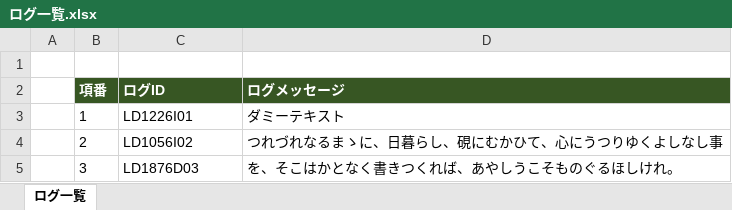
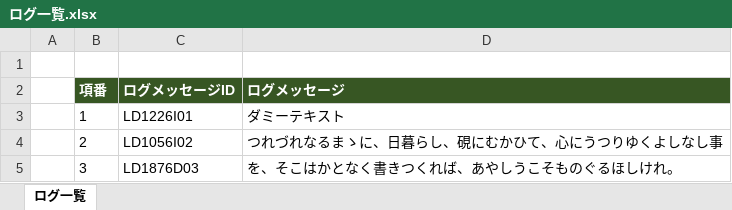
Before and after one commit to gitTest0510/logIdSearch, an Excel workbook: ログ一覧.xlsx, sheet ログ一覧, drawn as a sheet; only a part is shown; values as stored, in another font and other column widths than the file's, no borders; the diff names each change by its address in the sheet, - before the commit and + after, or states it on an @@ line.

Commit message:
問題のファイル

```diff
--- a/ログ一覧.xlsx (sheet ログ一覧)
+++ b/ログ一覧.xlsx (sheet ログ一覧)
-C2: ログID
+C2: ログメッセージID
```
